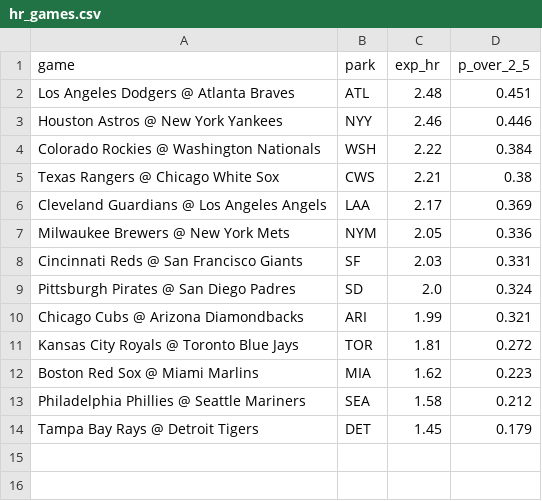
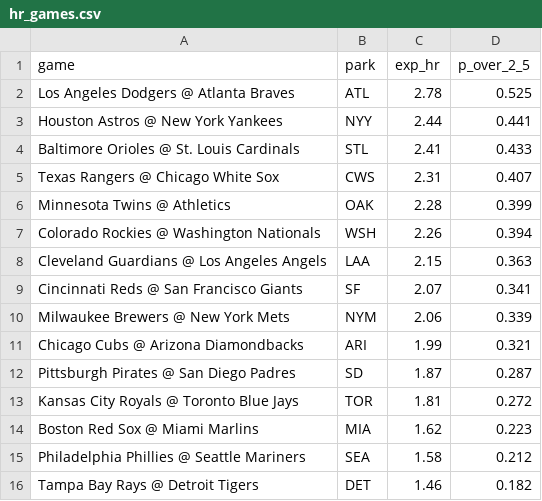
Before and after one commit to deebska/mlb-breakout-predictor, a CSV file: hr_games.csv, drawn as a sheet.

```diff
--- a/hr_games.csv
+++ b/hr_games.csv
@@ -1,11 +1,13 @@
 game,park,exp_hr,p_over_2_5
-Los Angeles Dodgers @ Atlanta Braves,ATL,2.48,0.451
-Houston Astros @ New York Yankees,NYY,2.46,0.446
-Colorado Rockies @ Washington Nationals,WSH,2.22,0.384
-Texas Rangers @ Chicago White Sox,CWS,2.21,0.38
-Cleveland Guardians @ Los Angeles Angels,LAA,2.17,0.369
-Milwaukee Brewers @ New York Mets,NYM,2.05,0.336
-Cincinnati Reds @ San Francisco Giants,SF,2.03,0.331
-Pittsburgh Pirates @ San Diego Padres,SD,2.0,0.324
+Los Angeles Dodgers @ Atlanta Braves,ATL,2.78,0.525
+Houston Astros @ New York Yankees,NYY,2.44,0.441
+Baltimore Orioles @ St. Louis Cardinals,STL,2.41,0.433
+Texas Rangers @ Chicago White Sox,CWS,2.31,0.407
+Minnesota Twins @ Athletics,OAK,2.28,0.399
+Colorado Rockies @ Washington Nationals,WSH,2.26,0.394
+Cleveland Guardians @ Los Angeles Angels,LAA,2.15,0.363
+Cincinnati Reds @ San Francisco Giants,SF,2.07,0.341
+Milwaukee Brewers @ New York Mets,NYM,2.06,0.339
 Chicago Cubs @ Arizona Diamondbacks,ARI,1.99,0.321
+Pittsburgh Pirates @ San Diego Padres,SD,1.87,0.287
 Kansas City Royals @ Toronto Blue Jays,TOR,1.81,0.272
@@ -13,2 +15,2 @@ Boston Red Sox @ Miami Marlins,MIA,1.62,0.223
 Philadelphia Phillies @ Seattle Mariners,SEA,1.58,0.212
-Tampa Bay Rays @ Detroit Tigers,DET,1.45,0.179
+Tampa Bay Rays @ Detroit Tigers,DET,1.46,0.182
```
Also changed, not shown: 7 other files.
